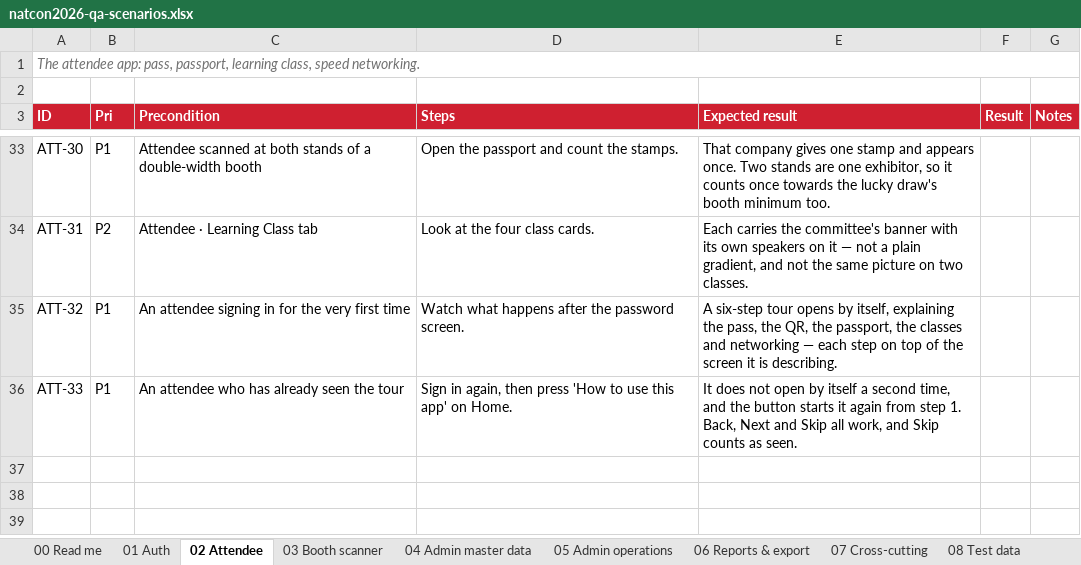
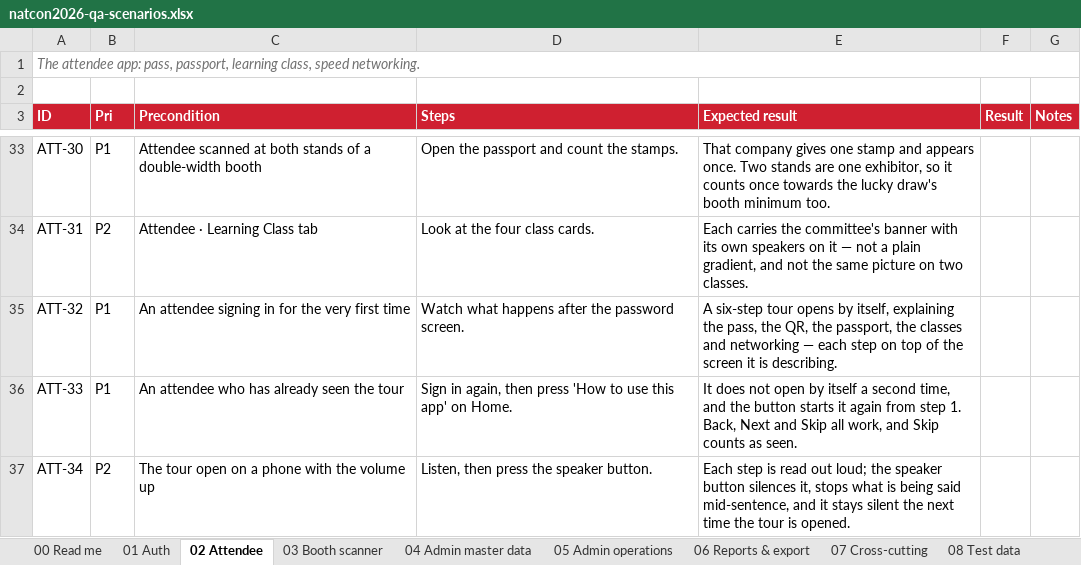
Before and after one commit to syabanf/bni-natcon, an Excel workbook: docs/qa/natcon2026-qa-scenarios.xlsx, sheet 02 Attendee, drawn as a sheet; only a part is shown, gaps mark what is left out; values as stored, in another font and other column widths than the file's, no borders; the diff names each change by its address in the sheet, - before the commit and + after, or states it on an @@ line.

Commit message:
Read the tour out loud
Hands are full at a registration desk and a phone held at arm's length is
hard to read, so each step of the tour is now spoken as well as written.

It uses the browser's own speech synthesis: no voice file to download on a
venue WiFi carrying 769 phones, and nothing to pay for. Everything about
it fails quietly — a browser without speech hides the button, a phone with
no installed voice simply says nothing, and a browser that refuses to
speak before the page is touched picks up on the next step.

The speaker button silences it mid-sentence and is remembered, because
somebody who turned it off in a quiet room does not want it back at the
next sign-in. Closing the tour stops it talking; so does leaving the
screen.

Verified in a real browser (speaking, 180 voices) and in the suite with a
stand-in for jsdom's missing speech: 52 attendee-app tests, 9 of them the
tour's.

```diff
--- a/docs/qa/natcon2026-qa-scenarios.xlsx (sheet 02 Attendee)
+++ b/docs/qa/natcon2026-qa-scenarios.xlsx (sheet 02 Attendee)
+row 37: ATT-34 | P2 | The tour open on a phone with the volume up | Listen, then press the speaker button. | Each step is read out loud; the speaker button silences it, stops what is being said mid-sentence, and it stays silent the next time the tour is opened.
```
Also changed, not shown: 7 other files.
